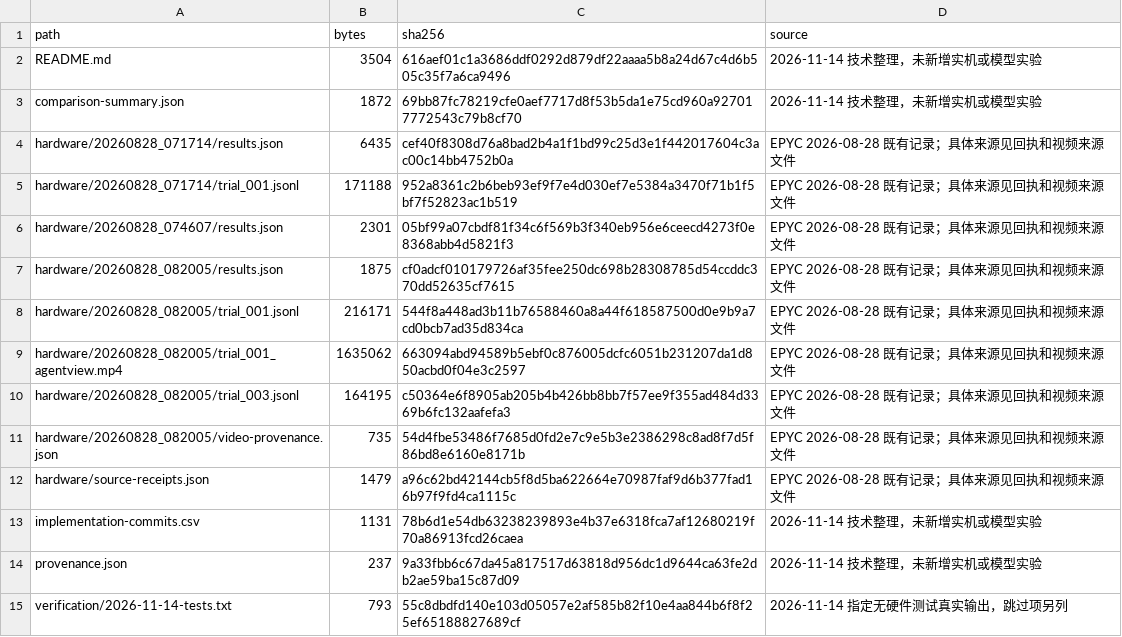
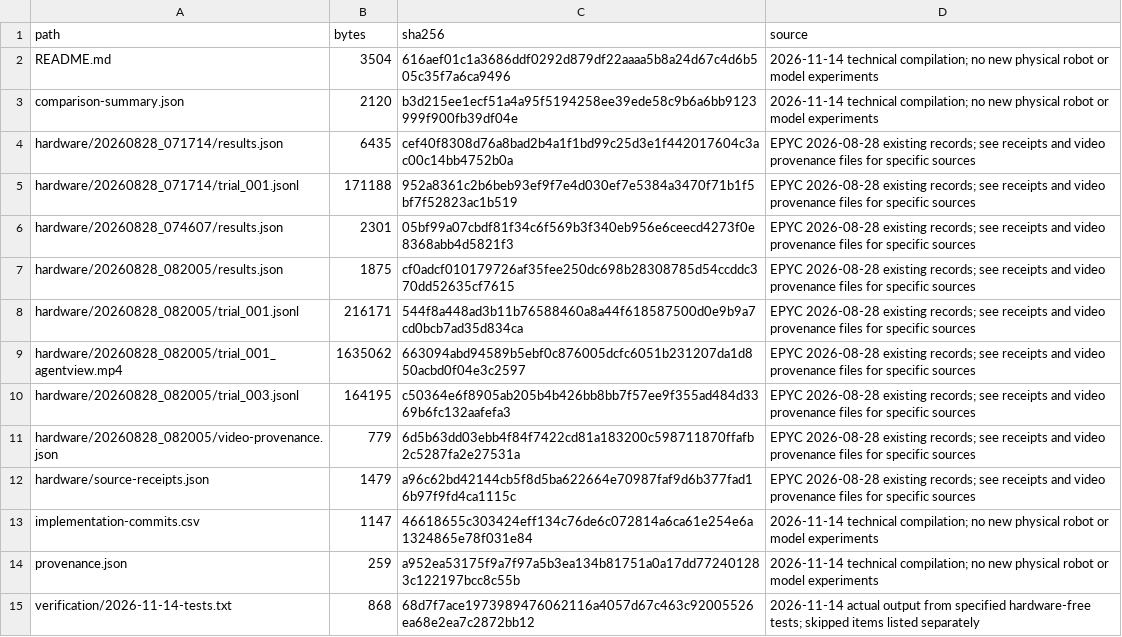
Before and after one commit to 23garyd/harnessvla-rebot-b601, a CSV file: docs/evidence/nov-m4/manifest.csv, drawn as a sheet.

Commit message:
docs: translate remaining evidence descriptions and add documentation index

```diff
--- a/docs/evidence/nov-m4/manifest.csv
+++ b/docs/evidence/nov-m4/manifest.csv
@@ -1,15 +1,15 @@
 path,bytes,sha256,source
-README.md,3504,616aef01c1a3686ddf0292d879df22aaaa5b8a24d67c4d6b505c35f7a6ca9496,2026-11-14 技术整理，未新增实机或模型实验
-comparison-summary.json,1872,69bb87fc78219cfe0aef7717d8f53b5da1e75cd960a927017772543c79b8cf70,2026-11-14 技术整理，未新增实机或模型实验
-hardware/20260828_071714/results.json,6435,cef40f8308d76a8bad2b4a1f1bd99c25d3e1f442017604c3ac00c14bb4752b0a,EPYC 2026-08-28 既有记录；具体来源见回执和视频来源文件
-hardware/20260828_071714/trial_001.jsonl,171188,952a8361c2b6beb93ef9f7e4d030ef7e5384a3470f71b1f5bf7f52823ac1b519,EPYC 2026-08-28 既有记录；具体来源见回执和视频来源文件
-hardware/20260828_074607/results.json,2301,05bf99a07cbdf81f34c6f569b3f340eb956e6ceecd4273f0e8368abb4d5821f3,EPYC 2026-08-28 既有记录；具体来源见回执和视频来源文件
-hardware/20260828_082005/results.json,1875,cf0adcf010179726af35fee250dc698b28308785d54ccddc370dd52635cf7615,EPYC 2026-08-28 既有记录；具体来源见回执和视频来源文件
-hardware/20260828_082005/trial_001.jsonl,216171,544f8a448ad3b11b76588460a8a44f618587500d0e9b9a7cd0bcb7ad35d834ca,EPYC 2026-08-28 既有记录；具体来源见回执和视频来源文件
-hardware/20260828_082005/trial_001_agentview.mp4,1635062,663094abd94589b5ebf0c876005dcfc6051b231207da1d850acbd0f04e3c2597,EPYC 2026-08-28 既有记录；具体来源见回执和视频来源文件
-hardware/20260828_082005/trial_003.jsonl,164195,c50364e6f8905ab205b4b426bb8bb7f57ee9f355ad484d3369b6fc132aafefa3,EPYC 2026-08-28 既有记录；具体来源见回执和视频来源文件
-hardware/20260828_082005/video-provenance.json,735,54d4fbe53486f7685d0fd2e7c9e5b3e2386298c8ad8f7d5f86bd8e6160e8171b,EPYC 2026-08-28 既有记录；具体来源见回执和视频来源文件
-hardware/source-receipts.json,1479,a96c62bd42144cb5f8d5ba622664e70987faf9d6b377fad16b97f9fd4ca1115c,EPYC 2026-08-28 既有记录；具体来源见回执和视频来源文件
-implementation-commits.csv,1131,78b6d1e54db63238239893e4b37e6318fca7af12680219f70a86913fcd26caea,2026-11-14 技术整理，未新增实机或模型实验
-provenance.json,237,9a33fbb6c67da45a817517d63818d956dc1d9644ca63fe2db2ae59ba15c87d09,2026-11-14 技术整理，未新增实机或模型实验
-verification/2026-11-14-tests.txt,793,55c8dbdfd140e103d05057e2af585b82f10e4aa844b6f8f25ef65188827689cf,2026-11-14 指定无硬件测试真实输出，跳过项另列
+README.md,3504,616aef01c1a3686ddf0292d879df22aaaa5b8a24d67c4d6b505c35f7a6ca9496,2026-11-14 technical compilation; no new physical robot or model experiments
+comparison-summary.json,2120,b3d215ee1ecf51a4a95f5194258ee39ede58c9b6a6bb9123999f900fb39df04e,2026-11-14 technical compilation; no new physical robot or model experiments
+hardware/20260828_071714/results.json,6435,cef40f8308d76a8bad2b4a1f1bd99c25d3e1f442017604c3ac00c14bb4752b0a,EPYC 2026-08-28 existing records; see receipts and video provenance files for specific sources
+hardware/20260828_071714/trial_001.jsonl,171188,952a8361c2b6beb93ef9f7e4d030ef7e5384a3470f71b1f5bf7f52823ac1b519,EPYC 2026-08-28 existing records; see receipts and video provenance files for specific sources
+hardware/20260828_074607/results.json,2301,05bf99a07cbdf81f34c6f569b3f340eb956e6ceecd4273f0e8368abb4d5821f3,EPYC 2026-08-28 existing records; see receipts and video provenance files for specific sources
+hardware/20260828_082005/results.json,1875,cf0adcf010179726af35fee250dc698b28308785d54ccddc370dd52635cf7615,EPYC 2026-08-28 existing records; see receipts and video provenance files for specific sources
+hardware/20260828_082005/trial_001.jsonl,216171,544f8a448ad3b11b76588460a8a44f618587500d0e9b9a7cd0bcb7ad35d834ca,EPYC 2026-08-28 existing records; see receipts and video provenance files for specific sources
+hardware/20260828_082005/trial_001_agentview.mp4,1635062,663094abd94589b5ebf0c876005dcfc6051b231207da1d850acbd0f04e3c2597,EPYC 2026-08-28 existing records; see receipts and video provenance files for specific sources
+hardware/20260828_082005/trial_003.jsonl,164195,c50364e6f8905ab205b4b426bb8bb7f57ee9f355ad484d3369b6fc132aafefa3,EPYC 2026-08-28 existing records; see receipts and video provenance files for specific sources
+hardware/20260828_082005/video-provenance.json,779,6d5b63dd03ebb4f84f7422cd81a183200c598711870ffafb2c5287fa2e27531a,EPYC 2026-08-28 existing records; see receipts and video provenance files for specific sources
+hardware/source-receipts.json,1479,a96c62bd42144cb5f8d5ba622664e70987faf9d6b377fad16b97f9fd4ca1115c,EPYC 2026-08-28 existing records; see receipts and video provenance files for specific sources
+implementation-commits.csv,1147,46618655c303424eff134c76de6c072814a6ca61e254e6a1324865e78f031e84,2026-11-14 technical compilation; no new physical robot or model experiments
+provenance.json,259,a952ea53175f9a7f97a5b3ea134b81751a0a17dd772401283c122197bcc8c55b,2026-11-14 technical compilation; no new physical robot or model experiments
+verification/2026-11-14-tests.txt,868,68d7f7ace1973989476062116a4057d67c463c92005526ea68e2ea7c2872bb12,2026-11-14 actual output from specified hardware-free tests; skipped items listed separately
```
Also changed, not shown: docs/evidence/dec-m5/archive-manifest.csv, docs/evidence/dec-m5/benchmark-index.csv, 21 other files.
